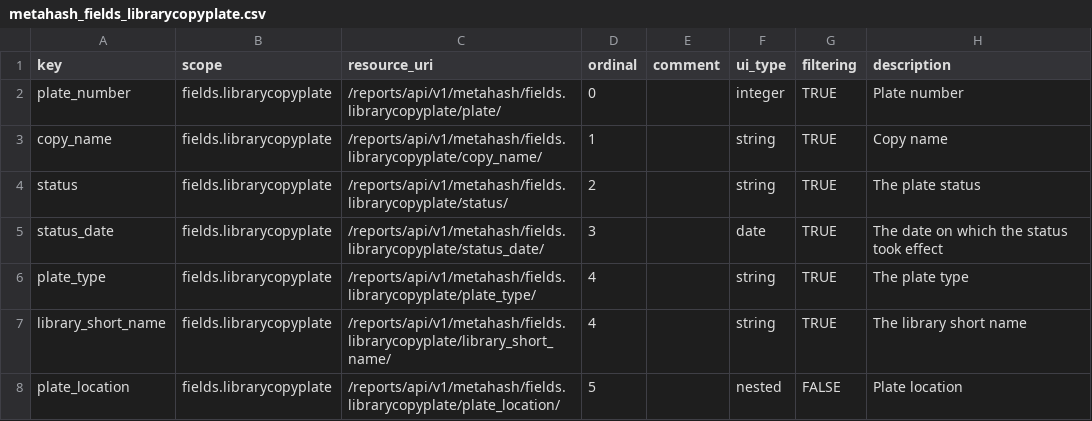
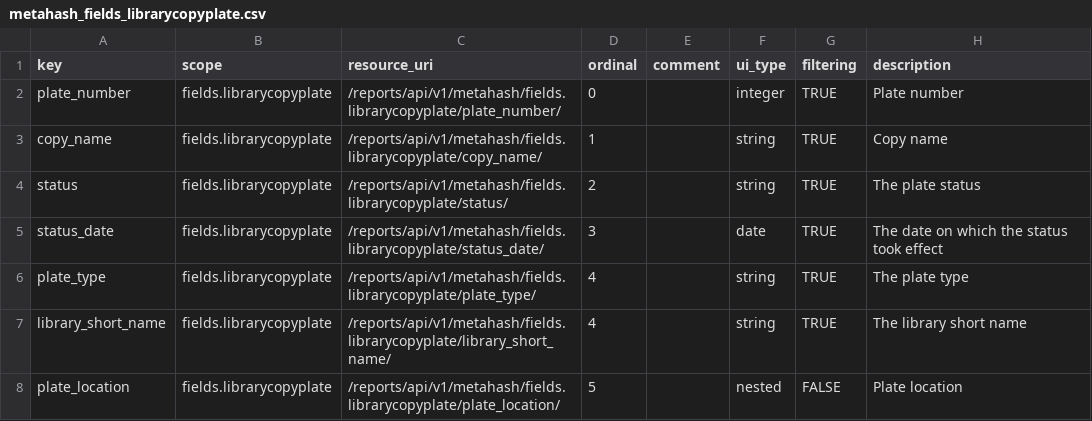
Before and after one commit to seanderickson/lims, a CSV file: db/static/api_init/metahash_fields_librarycopyplate.csv (was reports/static/api_init/metahash_fields_librarycopyplate.csv), drawn as a sheet; only a part is shown; the diff names each change by its address in the sheet, - before the commit and + after, or states it on an @@ line.

```diff
--- a/reports/static/api_init/metahash_fields_librarycopyplate.csv
+++ b/db/static/api_init/metahash_fields_librarycopyplate.csv
-C2 (resource_uri): /reports/api/v1/metahash/fields.librarycopyplate/plate/
+C2 (resource_uri): /reports/api/v1/metahash/fields.librarycopyplate/plate_number/
```
Also changed, not shown: db/static/api_init/metahash_fields_reagent.csv, reports/static/api_init/api_init_actions.csv, 36 other files.
